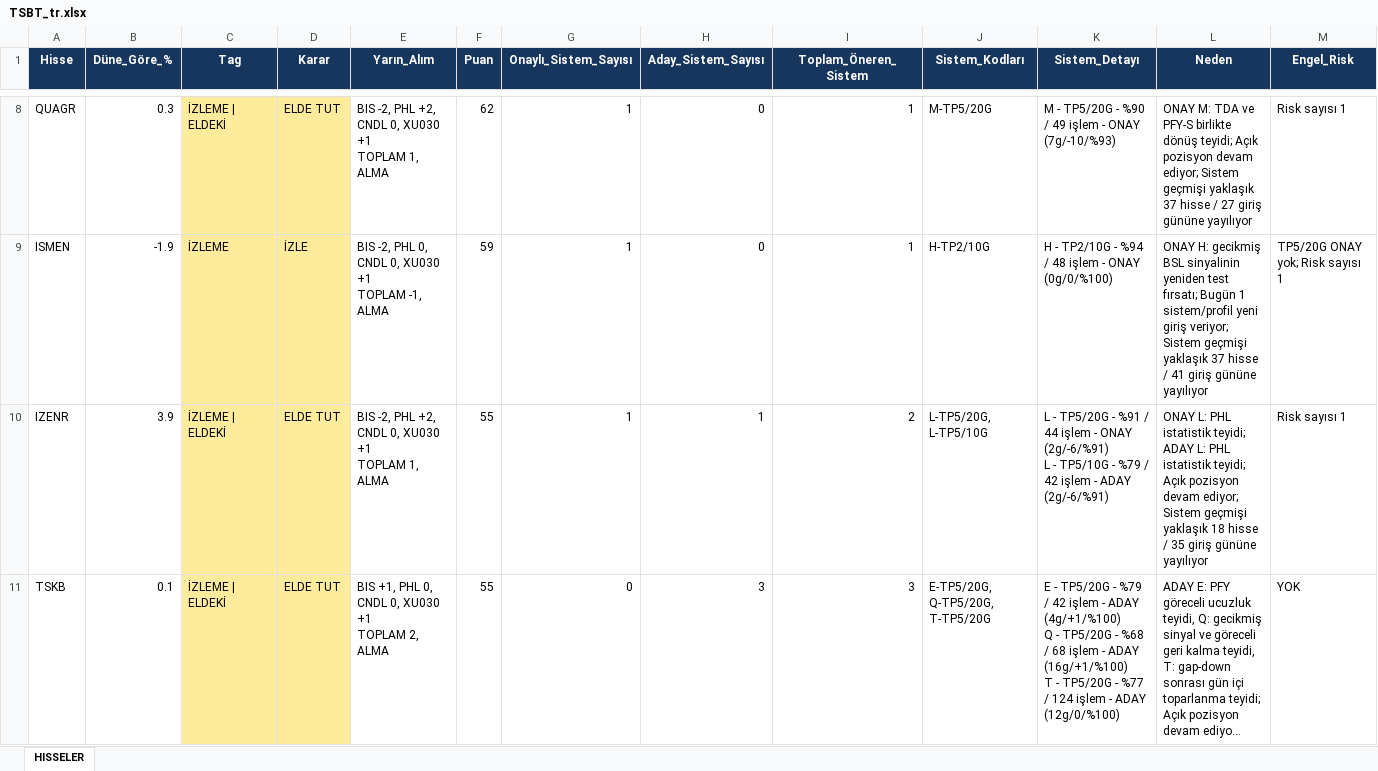
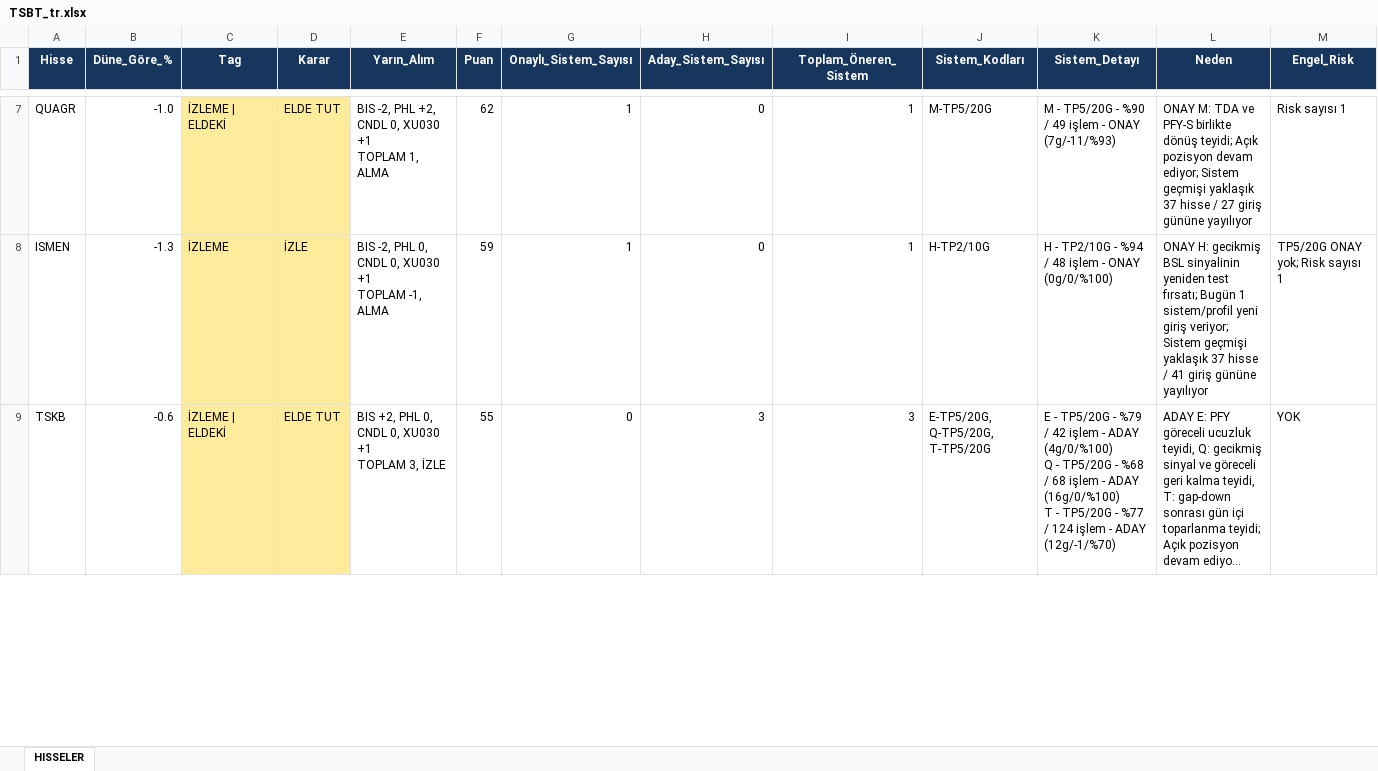
Before and after one commit to serkanche/portfoy, an Excel workbook: TSBT_tr.xlsx, sheet HISSELER, drawn as a sheet; only a part is shown, gaps mark what is left out; long unchanged cells end in …; values as stored, in another font and other column widths than the file's, no borders; removed rows and columns are numbered as before the commit, all else as after; ↵ is a line break in a cell; the diff covers the shown part only; the diff names each change by its address in the sheet, - before the commit and + after, or states it on an @@ line.

Commit message:
Güncelle: TSBT_tr.xlsx

```diff
--- a/TSBT_tr.xlsx (sheet HISSELER)
+++ b/TSBT_tr.xlsx (sheet HISSELER)
-B7 (Düne_Göre_%): 0.3
+B7 (Düne_Göre_%): -1.0
-K7 (Sistem_Detayı): …- ONAY (7g/-10/%93)
+K7 (Sistem_Detayı): …- ONAY (7g/-11/%93)
-B8 (Düne_Göre_%): -1.9
+B8 (Düne_Göre_%): -1.3
-row 10: IZENR | 3.9 | İZLEME | ELDEKİ | ELDE TUT | BIS -2, PHL +2, CNDL 0, XU030 +1 ↵ TOPLAM 1, ALMA | 55 | 1 | 1 | 2 | L-TP5/20G, L-TP5/10G | L - TP5/20G - %91 / 44 işlem - ONAY (2g/-6/%91) ↵ L - TP5/10G - %79 / 42 işlem - ADAY (2g/-6/%91) | ONAY L: PHL istatistik teyidi; ADAY L: PHL istatistik teyidi; Açık pozisyon devam ediyor; Sistem geçmişi yaklaşık 18 hisse / 35 giriş gününe yayılıyor | Risk sayısı 1
-B9 (Düne_Göre_%): 0.1
+B9 (Düne_Göre_%): -0.6
-E9 (Yarın_Alım): BIS +1, PHL 0, CNDL 0, XU030 +1 ↵ TOPLAM 2, ALMA
+E9 (Yarın_Alım): BIS +2, PHL 0, CNDL 0, XU030 +1 ↵ TOPLAM 3, İZLE
-K9 (Sistem_Detayı): …- ADAY (4g/+1/%100) ↵ Q - TP5/20G - %68 / 68 işlem - ADAY (16g/+1/%100) ↵ T - TP5/20G - %77 / 124 işlem - ADAY (12g/0/%100)
+K9 (Sistem_Detayı): …- ADAY (4g/0/%100) ↵ Q - TP5/20G - %68 / 68 işlem - ADAY (16g/0/%100) ↵ T - TP5/20G - %77 / 124 işlem - ADAY (12g/-1/%70)
```
Also changed, not shown: 7 added rows, 7 removed rows, 69 edited cells and cell formats elsewhere in this sheet.
